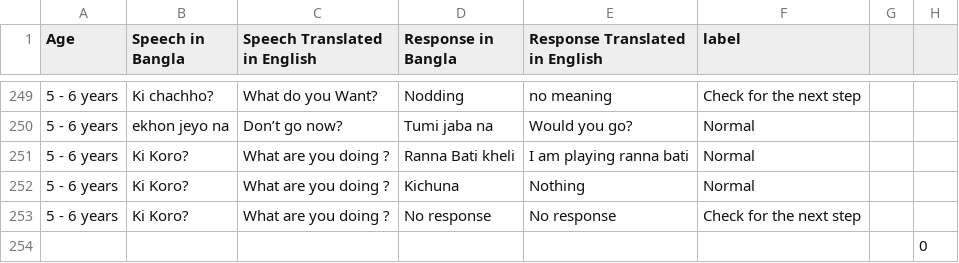
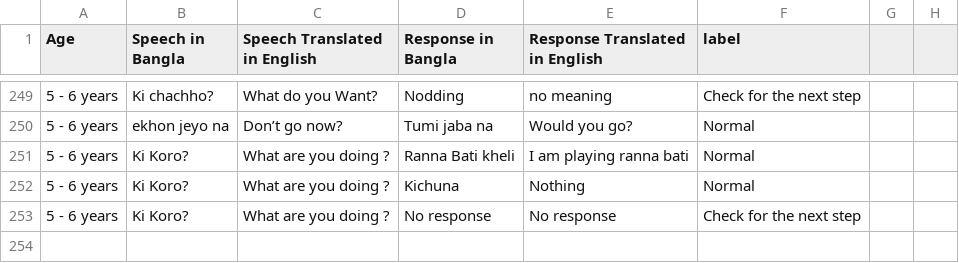
Before and after one commit to hkabirmehedi/Child-impairement-dataset, a CSV file: Children-Language-Impaired-Dataset-Final.csv, drawn as a sheet; only a part is shown, gaps mark what is left out; the diff covers the shown part only; the diff names each change by its address in the sheet, - before the commit and + after, or states it on an @@ line.

```diff
--- a/Children-Language-Impaired-Dataset-Final.csv
+++ b/Children-Language-Impaired-Dataset-Final.csv
-row 254:  |  |  |  |  |  |  | 0
```
Also changed, not shown: 11 edited cells elsewhere in this file.
